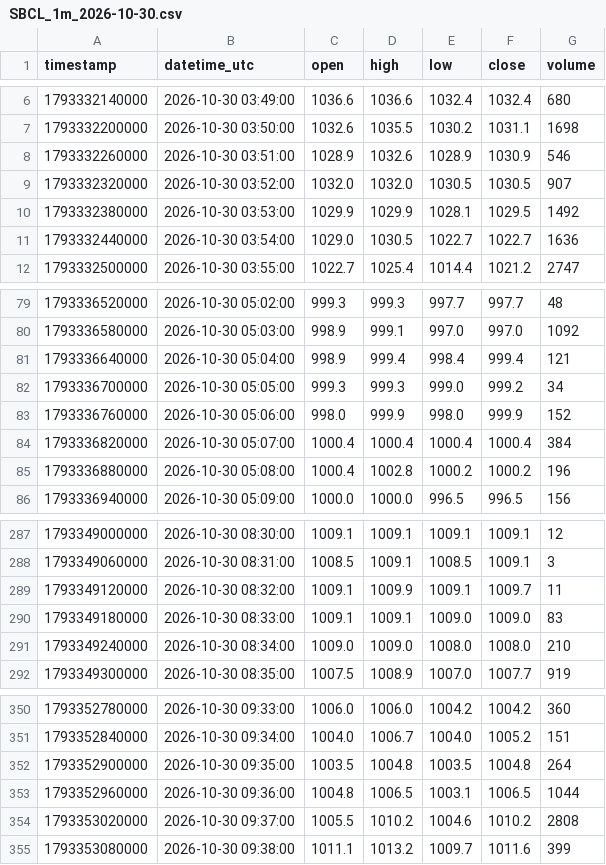
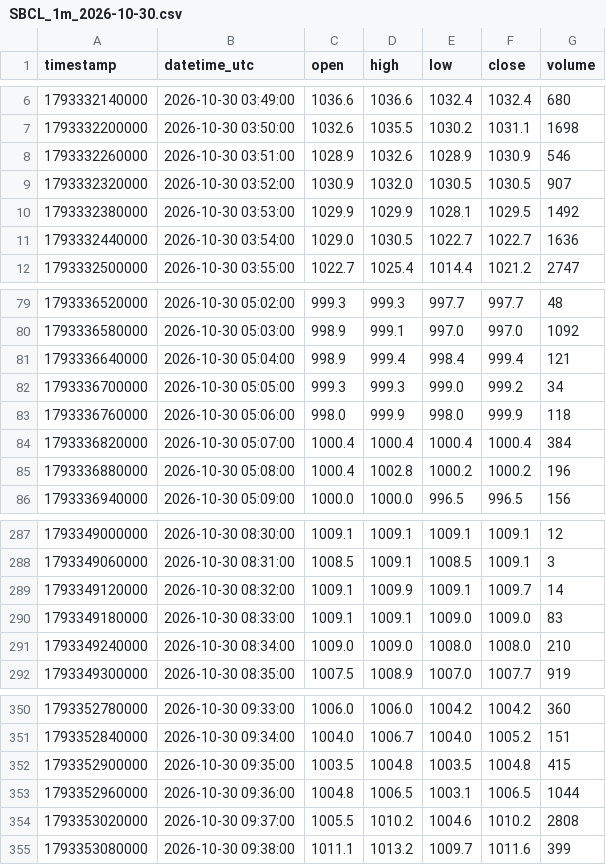
Before and after one commit to parshant65-lang/India-Stocks-2101-2130-Historical-Data, a CSV file: SBCL/1m/2026/10/SBCL_1m_2026-10-30.csv, drawn as a sheet; only a part is shown, gaps mark what is left out.

```diff
--- a/SBCL/1m/2026/10/SBCL_1m_2026-10-30.csv
+++ b/SBCL/1m/2026/10/SBCL_1m_2026-10-30.csv
@@ -8,3 +8,3 @@ timestamp,datetime_utc,open,high,low,close,volume
 1793332260000,2026-10-30 03:51:00,1028.9,1032.6,1028.9,1030.9,546
-1793332320000,2026-10-30 03:52:00,1032.0,1032.0,1030.5,1030.5,907
+1793332320000,2026-10-30 03:52:00,1030.9,1032.0,1030.5,1030.5,907
 1793332380000,2026-10-30 03:53:00,1029.9,1029.9,1028.1,1029.5,1492
@@ -82,3 +82,3 @@ timestamp,datetime_utc,open,high,low,close,volume
 1793336700000,2026-10-30 05:05:00,999.3,999.3,999.0,999.2,34
-1793336760000,2026-10-30 05:06:00,998.0,999.9,998.0,999.9,152
+1793336760000,2026-10-30 05:06:00,998.0,999.9,998.0,999.9,118
 1793336820000,2026-10-30 05:07:00,1000.4,1000.4,1000.4,1000.4,384
@@ -288,3 +288,3 @@ timestamp,datetime_utc,open,high,low,close,volume
 1793349060000,2026-10-30 08:31:00,1008.5,1009.1,1008.5,1009.1,3
-1793349120000,2026-10-30 08:32:00,1009.1,1009.9,1009.1,1009.7,11
+1793349120000,2026-10-30 08:32:00,1009.1,1009.9,1009.1,1009.7,14
 1793349180000,2026-10-30 08:33:00,1009.1,1009.1,1009.0,1009.0,83
@@ -351,3 +351,3 @@ timestamp,datetime_utc,open,high,low,close,volume
 1793352840000,2026-10-30 09:34:00,1004.0,1006.7,1004.0,1005.2,151
-1793352900000,2026-10-30 09:35:00,1003.5,1004.8,1003.5,1004.8,264
+1793352900000,2026-10-30 09:35:00,1003.5,1004.8,1003.5,1004.8,415
 1793352960000,2026-10-30 09:36:00,1004.8,1006.5,1003.1,1006.5,1044
```
Also changed, not shown: SAREGAMA/1m/2026/10/SAREGAMA_1m_2026-10-30.csv, SBFC/1m/2026/10/SBFC_1m_2026-10-30.csv, 1 other file.
